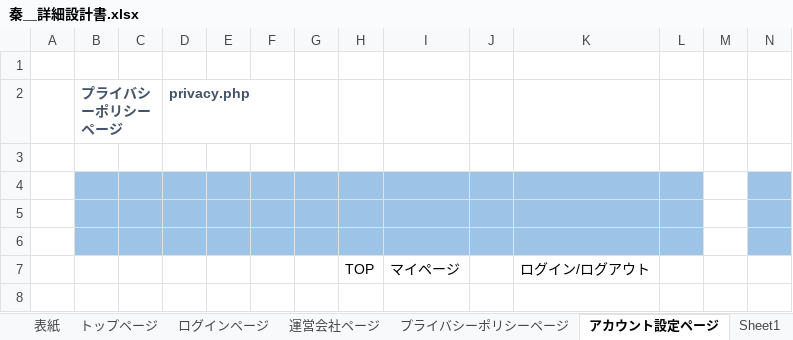
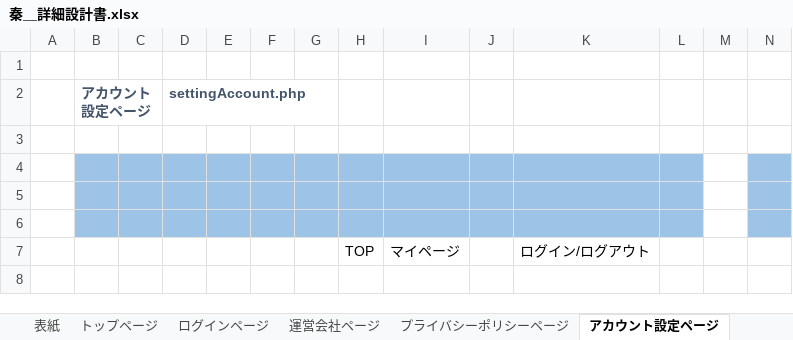
Before and after one commit to sss-sr2021/GUYS, an Excel workbook: 提出物/秦＿詳細設計書.xlsx, sheet アカウント設定ページ, drawn as a sheet; only a part is shown; values as stored, in another font and other column widths than the file's, no borders; charts and pictures not drawn; removed rows and columns are numbered as before the commit, all else as after; the diff names each change by its address in the sheet, - before the commit and + after, or states it on an @@ line.

```diff
--- a/提出物/秦＿詳細設計書.xlsx (sheet アカウント設定ページ)
+++ b/提出物/秦＿詳細設計書.xlsx (sheet アカウント設定ページ)
-row 2:  | プライバシーポリシーページ |  | privacy.php
+row 2:  | アカウント設定ページ |  | settingAccount.php
```
Also changed, not shown: sheet ログインページ, other sheet tabs, charts or pictures.
